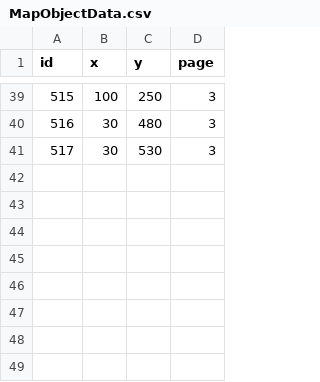
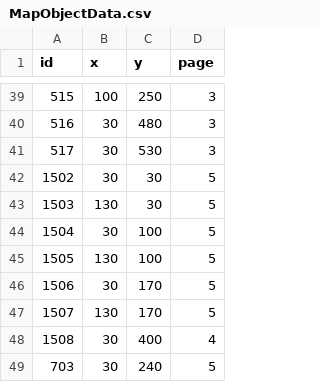
Before and after one commit to kimgyuchang/Dungreed_PortPolio, a CSV file: TeamDun/WindowAPI/Data/MapObjectData.csv, drawn as a sheet; only a part is shown, gaps mark what is left out.

```diff
--- a/TeamDun/WindowAPI/Data/MapObjectData.csv
+++ b/TeamDun/WindowAPI/Data/MapObjectData.csv
@@ -41 +41,9 @@ id,x,y,page
 517,30,530,3
+1502,30,30,5
+1503,130,30,5
+1504,30,100,5
+1505,130,100,5
+1506,30,170,5
+1507,130,170,5
+1508,30,400,4
+703,30,240,5
```
Also changed, not shown: TeamDun/WindowAPI/Data/ObjectData.csv, 3 other files.
